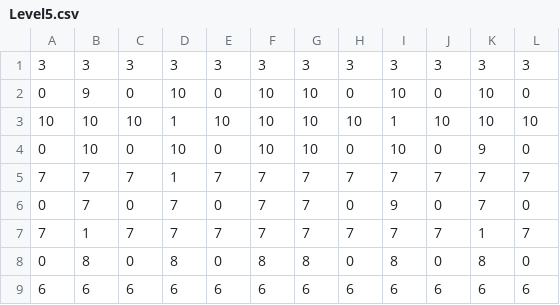
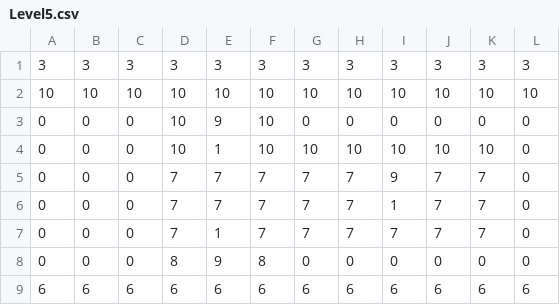
Before and after one commit to zoidbergZA/Exposure, a CSV file: Assets/DrillingGameMaps/Level5.csv, drawn as a sheet.

Commit message:
Tutorial and Levels

```diff
--- a/Assets/DrillingGameMaps/Level5.csv
+++ b/Assets/DrillingGameMaps/Level5.csv
@@ -1,9 +1,9 @@
 3,3,3,3,3,3,3,3,3,3,3,3
-0,9,0,10,0,10,10,0,10,0,10,0
-10,10,10,1,10,10,10,10,1,10,10,10
-0,10,0,10,0,10,10,0,10,0,9,0
-7,7,7,1,7,7,7,7,7,7,7,7
-0,7,0,7,0,7,7,0,9,0,7,0
-7,1,7,7,7,7,7,7,7,7,1,7
-0,8,0,8,0,8,8,0,8,0,8,0
+10,10,10,10,10,10,10,10,10,10,10,10
+0,0,0,10,9,10,0,0,0,0,0,0
+0,0,0,10,1,10,10,10,10,10,10,0
+0,0,0,7,7,7,7,7,9,7,7,0
+0,0,0,7,7,7,7,7,1,7,7,0
+0,0,0,7,1,7,7,7,7,7,7,0
+0,0,0,8,9,8,0,0,0,0,0,0
 6,6,6,6,6,6,6,6,6,6,6,6
```
Also changed, not shown: 59 other files.
